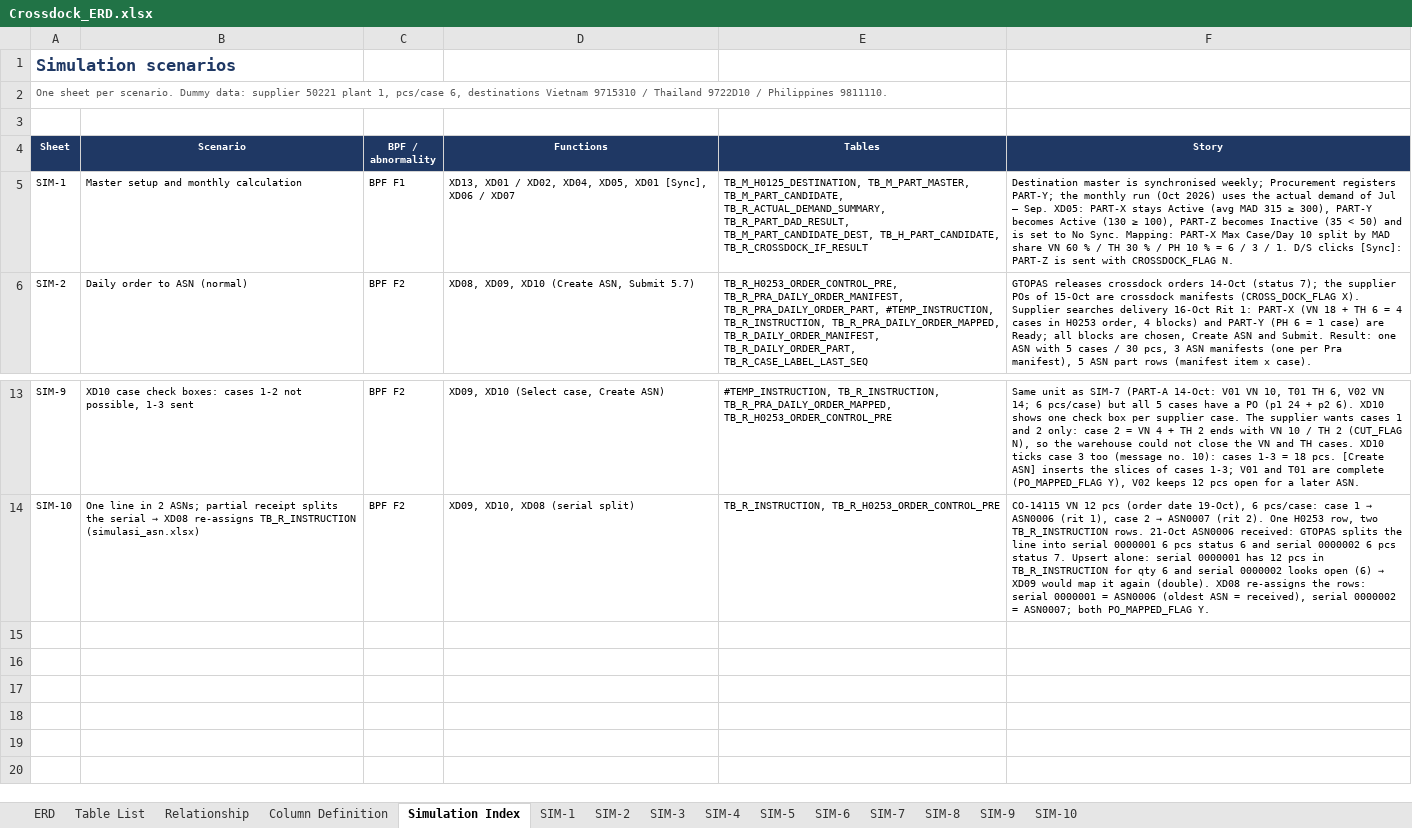
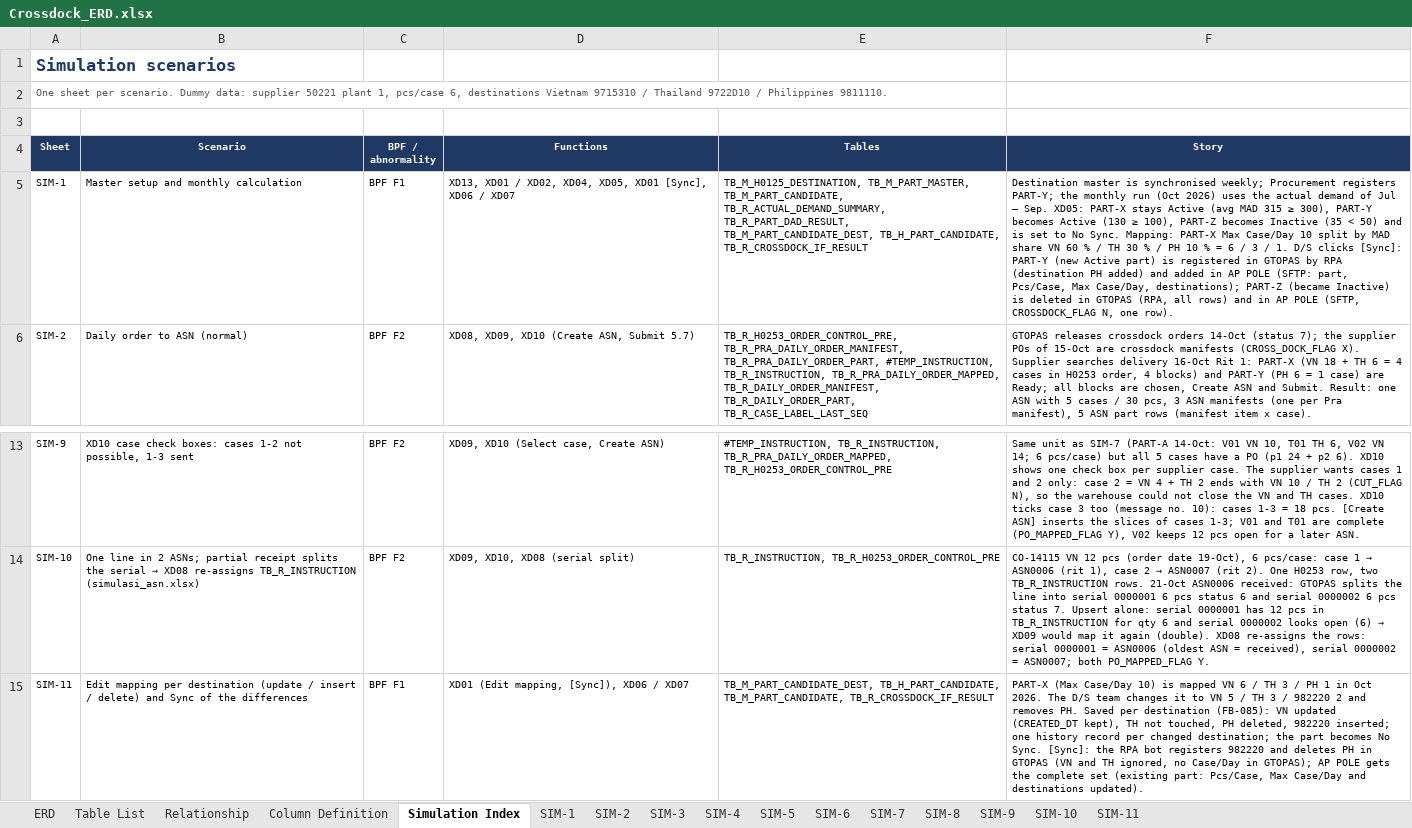
Before and after one commit to ivanrayhannn/crossdockpoc, an Excel workbook: deliverables/function_list_v2/erd/Crossdock_ERD.xlsx, sheet Simulation Index, drawn as a sheet; only a part is shown, gaps mark what is left out; values as stored, in another font and other column widths than the file's, no borders; the diff names each change by its address in the sheet, - before the commit and + after, or states it on an @@ line.

```diff
--- a/deliverables/function_list_v2/erd/Crossdock_ERD.xlsx (sheet Simulation Index)
+++ b/deliverables/function_list_v2/erd/Crossdock_ERD.xlsx (sheet Simulation Index)
+sheet tab: SIM-11
-F5 (Story): …clicks [Sync]: PART-Z is sent with CROSSDOCK_FLAG N.
+F5 (Story): …clicks [Sync]: PART-Y (new Active part) is registered in GTOPAS by RPA (destination PH added) and added in AP POLE (SFTP: part, Pcs/Case, Max Case/Day, destinations); PART-Z (became Inactive) is deleted in GTOPAS (RPA, all rows) and in AP POLE (SFTP, CROSSDOCK_FLAG N, one row).
+row 15: SIM-11 | Edit mapping per destination (update / insert / delete) and Sync of the differences | BPF F1 | XD01 (Edit mapping, [Sync]), XD06 / XD07 | TB_M_PART_CANDIDATE_DEST, TB_H_PART_CANDIDATE, TB_M_PART_CANDIDATE, TB_R_CROSSDOCK_IF_RESULT | PART-X (Max Case/Day 10) is mapped VN 6 / TH 3 / PH 1 in Oct 2026. The D/S team changes it to VN 5 / TH 3 / 982220 2 and removes PH. Saved per destination (FB-085): VN updated (CREATED_DT kept), TH not touched, PH deleted, 982220 inserted; one history record per changed destination; the part becomes No Sync. [Sync]: the RPA bot registers 982220 and deletes PH in GTOPAS (VN and TH ignored, no Case/Day in GTOPAS); AP POLE gets the complete set (existing part: Pcs/Case, Max Case/Day and destinations updated).
```
Also changed, not shown: sheet SIM-1, sheet Table List, sheet Column Definition, deliverables/function_list_v2/erd/Crossdock_DB_Structure.xlsx, 3 other files.
